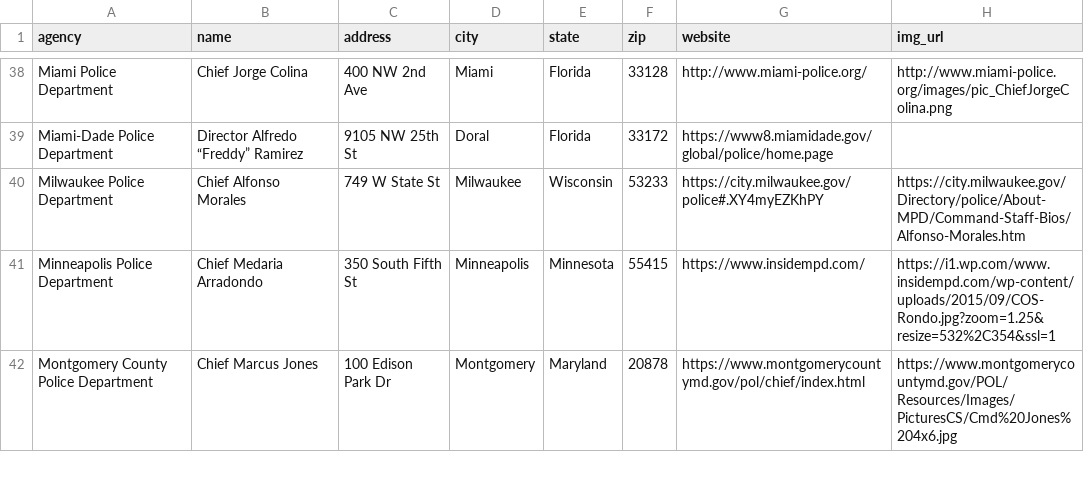
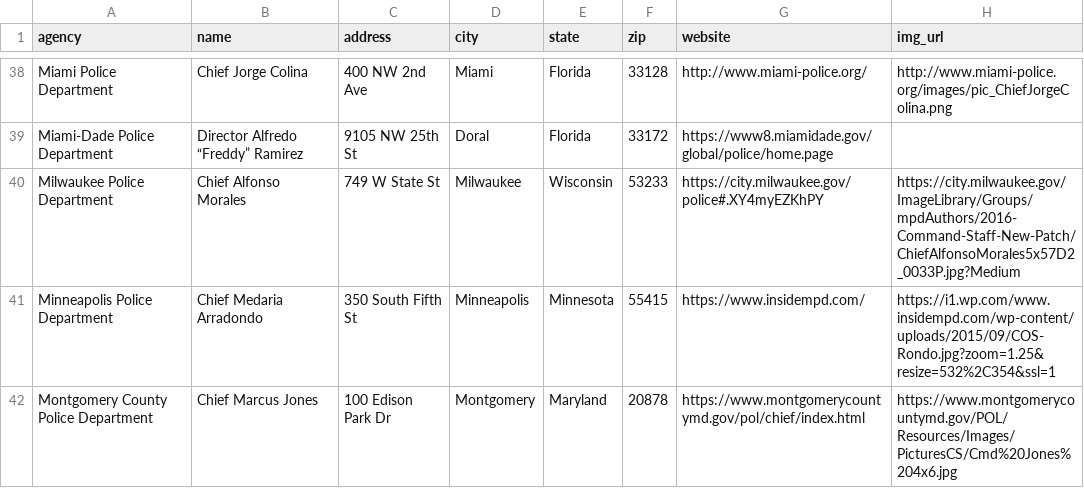
Before and after one commit to OpenSourceActivismTech/police-brutality-media, a CSV file: src/data/chiefs.csv, drawn as a sheet; only a part is shown, gaps mark what is left out.

```diff
--- a/src/data/chiefs.csv
+++ b/src/data/chiefs.csv
@@ -39,3 +39,3 @@
 "Miami-Dade Police Department","Director Alfredo “Freddy” Ramirez","9105 NW 25th St","Doral","Florida","33172","https://www8.miamidade.gov/global/police/home.page",""
-"Milwaukee Police Department","Chief Alfonso Morales","749 W State St","Milwaukee","Wisconsin","53233","https://city.milwaukee.gov/police#.XY4myEZKhPY","https://city.milwaukee.gov/Directory/police/About-MPD/Command-Staff-Bios/Alfonso-Morales.htm"
+"Milwaukee Police Department","Chief Alfonso Morales","749 W State St","Milwaukee","Wisconsin","53233","https://city.milwaukee.gov/police#.XY4myEZKhPY","https://city.milwaukee.gov/ImageLibrary/Groups/mpdAuthors/2016-Command-Staff-New-Patch/ChiefAlfonsoMorales5x57D2_0033P.jpg?Medium"
 "Minneapolis Police Department","Chief Medaria Arradondo","350 South Fifth St","Minneapolis","Minnesota","55415","https://www.insidempd.com/","https://i1.wp.com/www.insidempd.com/wp-content/uploads/2015/09/COS-Rondo.jpg?zoom=1.25&resize=532%2C354&ssl=1"
```
Also changed, not shown: 5 other files.
